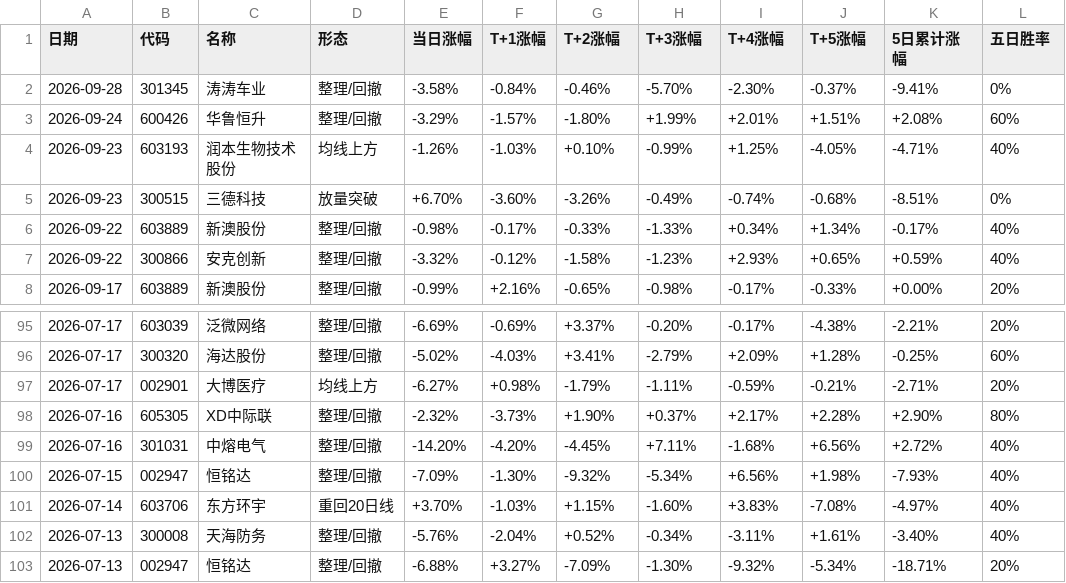
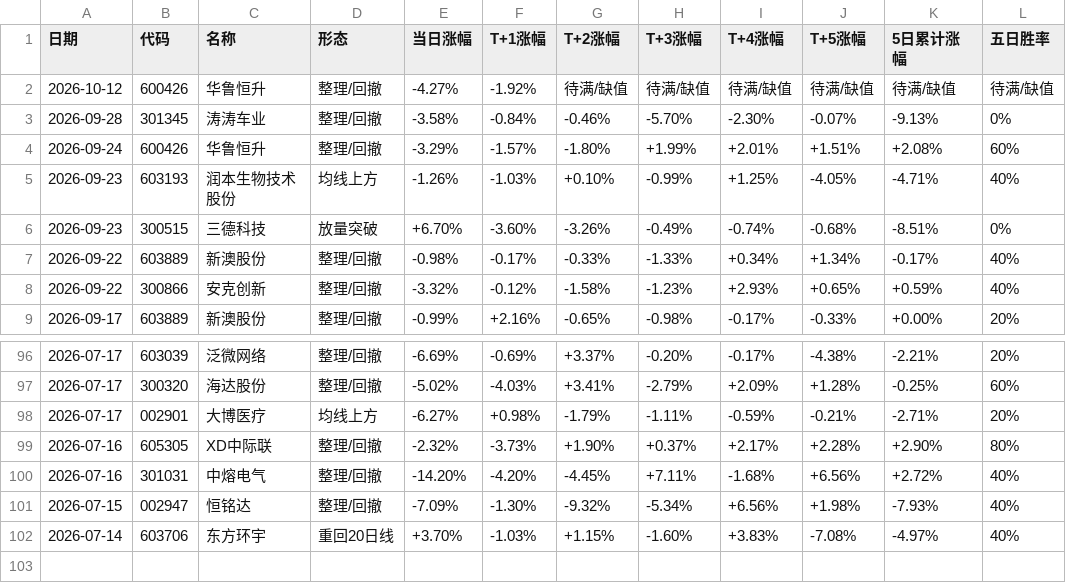
Before and after one commit to yunqingzou-bit/ashare-strategy-dashboard, a CSV file: docs/garp.csv, drawn as a sheet; only a part is shown, gaps mark what is left out.

```diff
--- a/docs/garp.csv
+++ b/docs/garp.csv
@@ -1,3 +1,4 @@
 日期,代码,名称,形态,当日涨幅,T+1涨幅,T+2涨幅,T+3涨幅,T+4涨幅,T+5涨幅,5日累计涨幅,五日胜率
-2026-09-28,301345,涛涛车业,整理/回撤,-3.58%,-0.84%,-0.46%,-5.70%,-2.30%,-0.37%,-9.41%,0%
+2026-10-12,600426,华鲁恒升,整理/回撤,-4.27%,-1.92%,待满/缺值,待满/缺值,待满/缺值,待满/缺值,待满/缺值,待满/缺值
+2026-09-28,301345,涛涛车业,整理/回撤,-3.58%,-0.84%,-0.46%,-5.70%,-2.30%,-0.07%,-9.13%,0%
 2026-09-24,600426,华鲁恒升,整理/回撤,-3.29%,-1.57%,-1.80%,+1.99%,+2.01%,+1.51%,+2.08%,60%
@@ -101,3 +102 @@
 2026-07-14,603706,东方环宇,重回20日线,+3.70%,-1.03%,+1.15%,-1.60%,+3.83%,-7.08%,-4.97%,40%
-2026-07-13,300008,天海防务,整理/回撤,-5.76%,-2.04%,+0.52%,-0.34%,-3.11%,+1.61%,-3.40%,40%
-2026-07-13,002947,恒铭达,整理/回撤,-6.88%,+3.27%,-7.09%,-1.30%,-9.32%,-5.34%,-18.71%,20%
```
Also changed, not shown: 7 other files.
